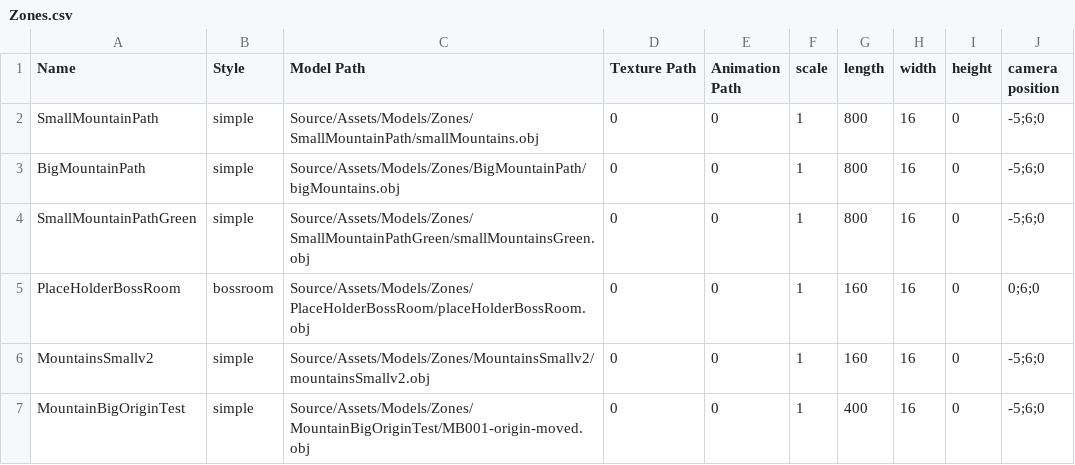
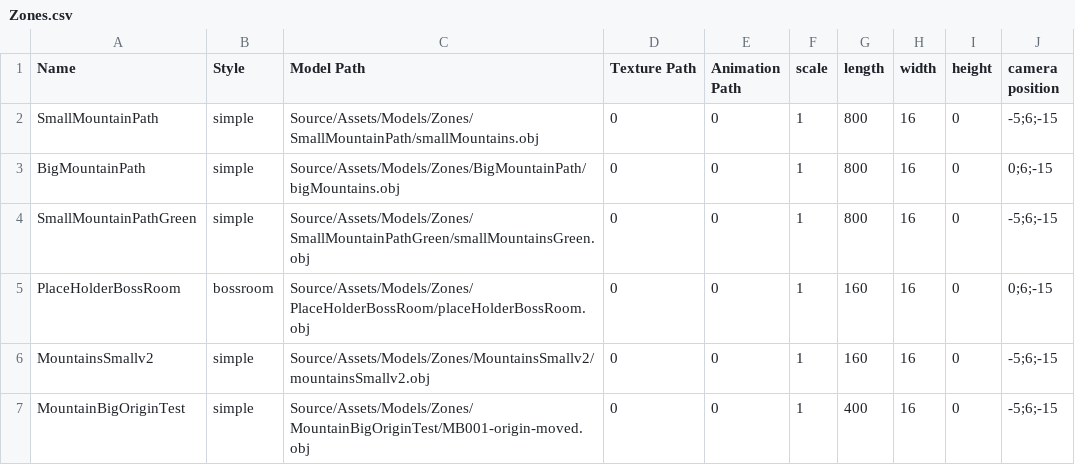
Before and after one commit to RaizorZawarudo/McGuyv-R-Type, a CSV file: Source/Assets/Models/Zones/Zones.csv, drawn as a sheet.

Commit message:
change camera position when entering boss rooms / normals paths DONE

```diff
--- a/Source/Assets/Models/Zones/Zones.csv
+++ b/Source/Assets/Models/Zones/Zones.csv
@@ -1,7 +1,7 @@
 Name,Style,Model Path,Texture Path,Animation Path,scale,length,width,height,camera position
-SmallMountainPath,simple,Source/Assets/Models/Zones/SmallMountainPath/smallMountains.obj,0,0,1,800,16,0,-5;6;0
-BigMountainPath,simple,Source/Assets/Models/Zones/BigMountainPath/bigMountains.obj,0,0,1,800,16,0,-5;6;0
-SmallMountainPathGreen,simple,Source/Assets/Models/Zones/SmallMountainPathGreen/smallMountainsGreen.obj,0,0,1,800,16,0,-5;6;0
-PlaceHolderBossRoom,bossroom,Source/Assets/Models/Zones/PlaceHolderBossRoom/placeHolderBossRoom.obj,0,0,1,160,16,0,0;6;0
-MountainsSmallv2,simple,Source/Assets/Models/Zones/MountainsSmallv2/mountainsSmallv2.obj,0,0,1,160,16,0,-5;6;0
-MountainBigOriginTest,simple,Source/Assets/Models/Zones/MountainBigOriginTest/MB001-origin-moved.obj,0,0,1,400,16,0,-5;6;0
+SmallMountainPath,simple,Source/Assets/Models/Zones/SmallMountainPath/smallMountains.obj,0,0,1,800,16,0,-5;6;-15
+BigMountainPath,simple,Source/Assets/Models/Zones/BigMountainPath/bigMountains.obj,0,0,1,800,16,0,0;6;-15
+SmallMountainPathGreen,simple,Source/Assets/Models/Zones/SmallMountainPathGreen/smallMountainsGreen.obj,0,0,1,800,16,0,-5;6;-15
+PlaceHolderBossRoom,bossroom,Source/Assets/Models/Zones/PlaceHolderBossRoom/placeHolderBossRoom.obj,0,0,1,160,16,0,0;6;-15
+MountainsSmallv2,simple,Source/Assets/Models/Zones/MountainsSmallv2/mountainsSmallv2.obj,0,0,1,160,16,0,-5;6;-15
+MountainBigOriginTest,simple,Source/Assets/Models/Zones/MountainBigOriginTest/MB001-origin-moved.obj,0,0,1,400,16,0,-5;6;-15
```
Also changed, not shown: 9 other files.
